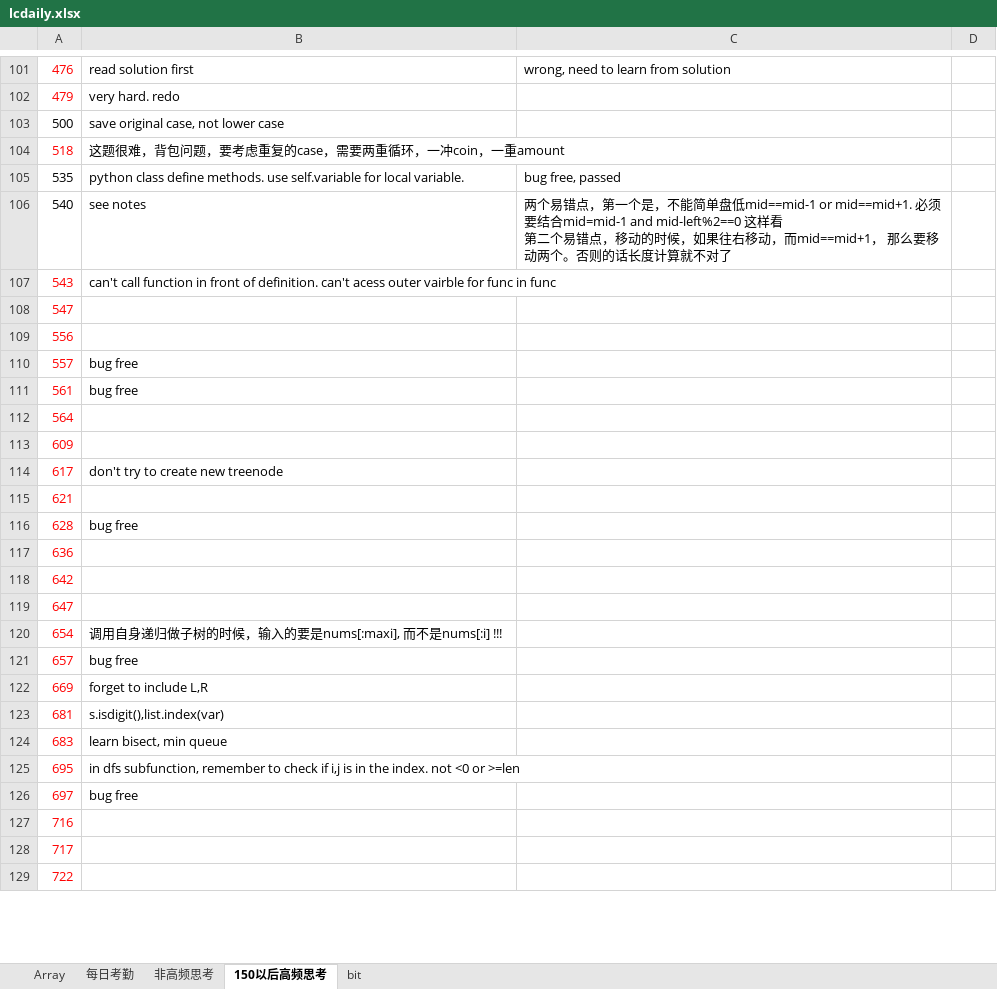
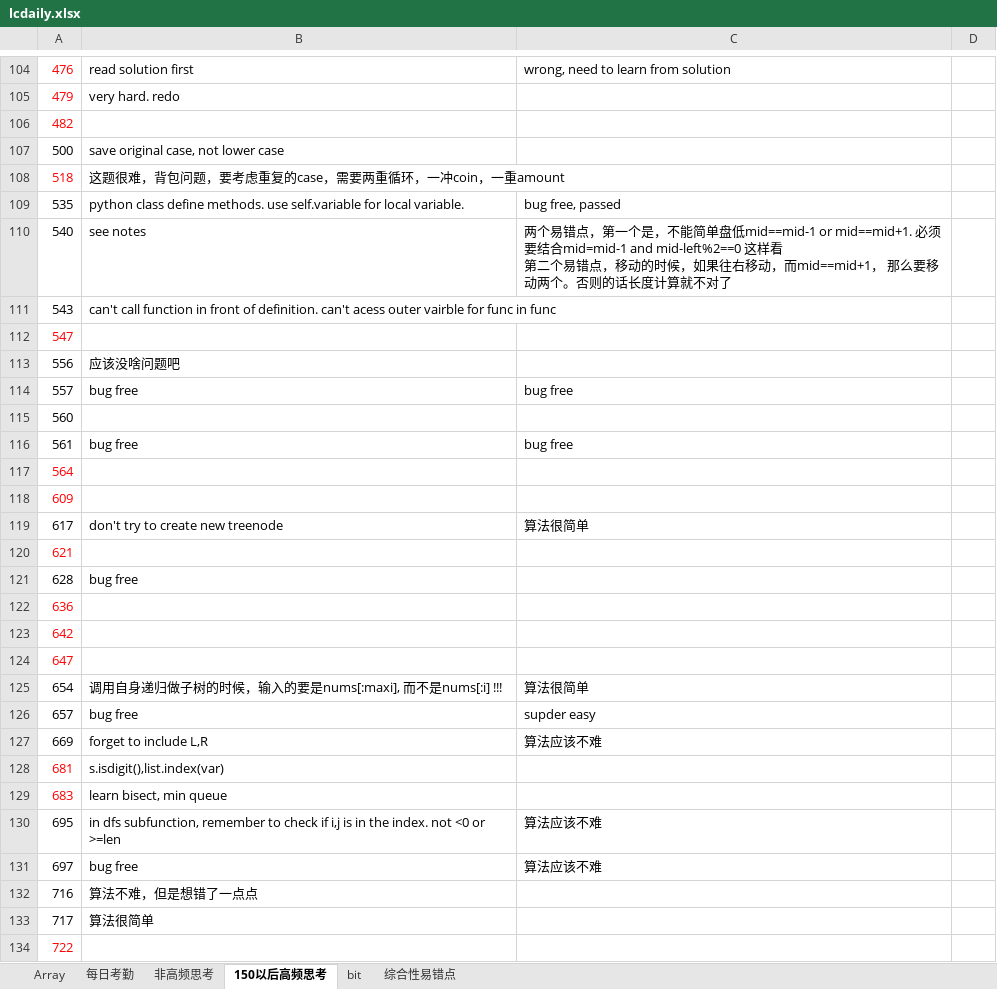
Before and after one commit to auguwang/sttt, an Excel workbook: lcdaily.xlsx, sheet 150以后高频思考, drawn as a sheet; only a part is shown, gaps mark what is left out; values as stored, in another font and other column widths than the file's, no borders; addresses are those after the commit; the diff covers the shown part only; the diff names each change by its address in the sheet, - before the commit and + after, or states it on an @@ line.

Commit message:
''

```diff
--- a/lcdaily.xlsx (sheet 150以后高频思考)
+++ b/lcdaily.xlsx (sheet 150以后高频思考)
+sheet tab: 综合性易错点
+row 106: 482
-A111 text colour: #FF0000
+A111 text colour: black
-A113:A114 text colour: #FF0000
+A113:A114 text colour: black
-B113: (empty)
+B113: 应该没啥问题吧
-C114: (empty)
+C114: bug free
+row 115: 560
-A116 text colour: #FF0000
+A116 text colour: black
-C116: (empty)
+C116: bug free
-A119 text colour: #FF0000
+A119 text colour: black
-C119: (empty)
+C119: 算法很简单
-A121 text colour: #FF0000
+A121 text colour: black
-A125:A127 text colour: #FF0000
+A125:A127 text colour: black
-C125: (empty)
+C125: 算法很简单
-C126: (empty)
+C126: supder easy
-C127: (empty)
+C127: 算法应该不难
-A130:A133 text colour: #FF0000
+A130:A133 text colour: black
-C130:C131: (empty)
+C130:C131: 算法应该不难
-B132: (empty)
+B132: 算法不难，但是想错了一点点
-B133: (empty)
+B133: 算法很简单
```
Also changed, not shown: 4 added rows, 1 removed row, 5 edited cells and cell formats elsewhere in this sheet, sheet 每日考勤.
